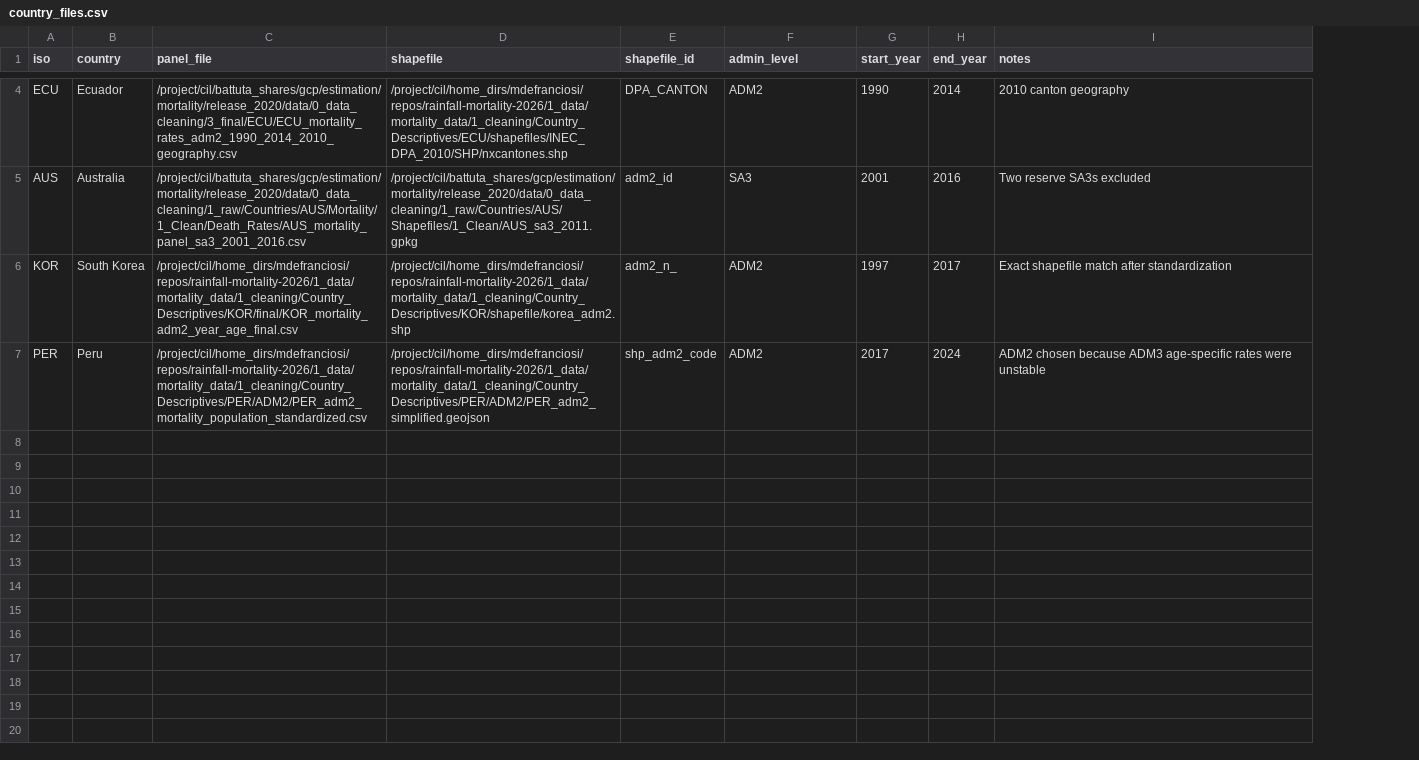
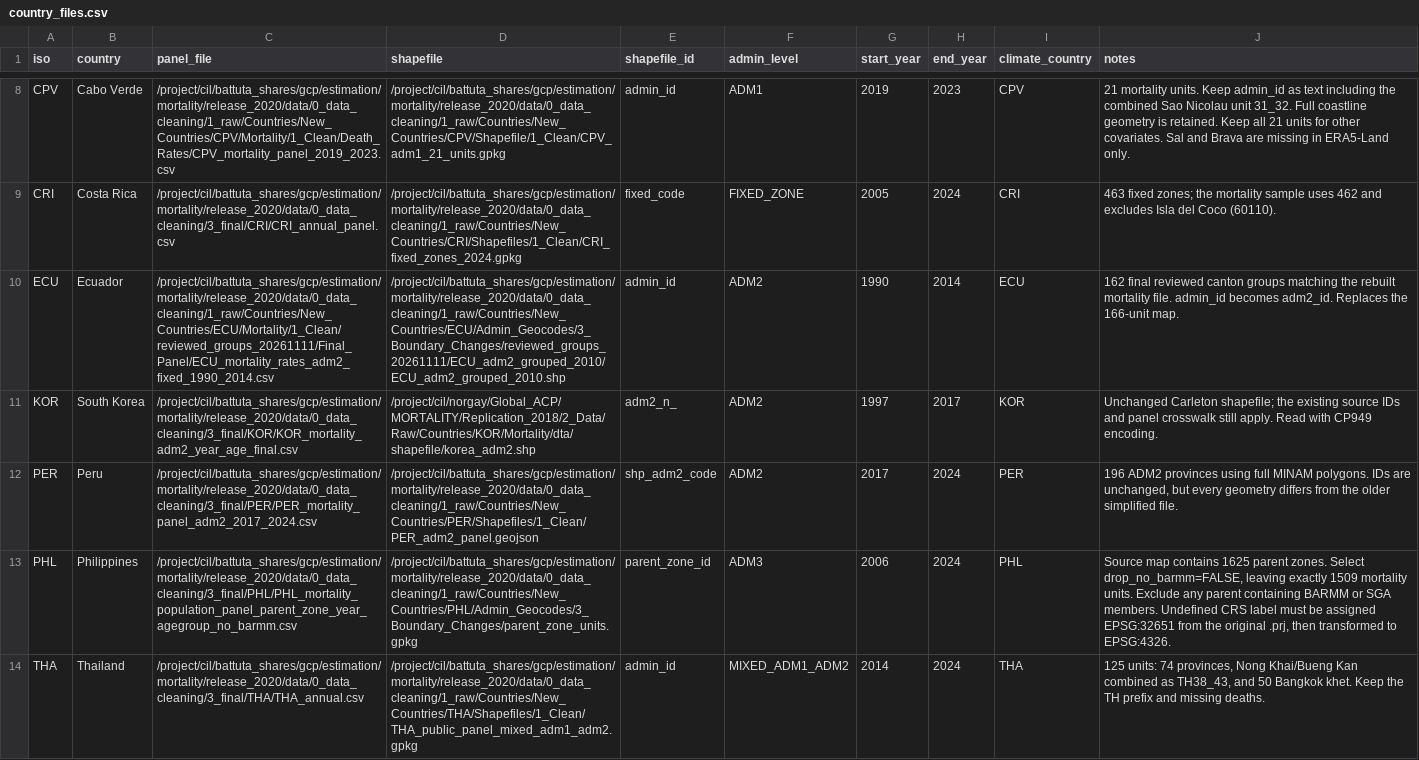
Before and after one commit to ClimateImpactLab/rainfall-mortality-2026, a CSV file: 1_data/panel_build/country_files.csv, drawn as a sheet; only a part is shown, gaps mark what is left out; removed rows and columns are numbered as before the commit, all else as after; the diff covers the shown part only; the diff names each change by its address in the sheet, - before the commit and + after, or states it on an @@ line.

Commit message:
Panel build: stages 1-4 renumbered, current climate and CHIRPS, rolling SPI-12

```diff
--- a/1_data/panel_build/country_files.csv
+++ b/1_data/panel_build/country_files.csv
+column I (climate_country), rows 10-12: ECU | KOR | PER
+row 8: CPV | Cabo Verde | /project/cil/battuta_shares/gcp/estimation/mortality/release_2020/data/0_data_cleaning/1_raw/Countries/New_Countries/CPV/Mortality/1_Clean/Death_Rates/CPV_mortality_panel_2019_2023.csv | /project/cil/battuta_shares/gcp/estimation/mortality/release_2020/data/0_data_cleaning/1_raw/Countries/New_Countries/CPV/Shapefile/1_Clean/CPV_adm1_21_units.gpkg | admin_id | ADM1 | 2019 | 2023 | CPV | 21 mortality units. Keep admin_id as text including the combined Sao Nicolau unit 31_32. Full coastline geometry is retained. Keep all 21 units for other covariates. Sal and Brava are missing in ERA5-Land only.
+row 9: CRI | Costa Rica | /project/cil/battuta_shares/gcp/estimation/mortality/release_2020/data/0_data_cleaning/3_final/CRI/CRI_annual_panel.csv | /project/cil/battuta_shares/gcp/estimation/mortality/release_2020/data/0_data_cleaning/1_raw/Countries/New_Countries/CRI/Shapefiles/1_Clean/CRI_fixed_zones_2024.gpkg | fixed_code | FIXED_ZONE | 2005 | 2024 | CRI | 463 fixed zones; the mortality sample uses 462 and excludes Isla del Coco (60110).
-C10 (panel_file): /project/cil/battuta_shares/gcp/estimation/mortality/release_2020/data/0_data_cleaning/3_final/ECU/ECU_mortality_rates_adm2_1990_2014_2010_geography.csv
+C10 (panel_file): /project/cil/battuta_shares/gcp/estimation/mortality/release_2020/data/0_data_cleaning/1_raw/Countries/New_Countries/ECU/Mortality/1_Clean/reviewed_groups_20261111/Final_Panel/ECU_mortality_rates_adm2_fixed_1990_2014.csv
-D10 (shapefile): /project/cil/home_dirs/mdefranciosi/repos/rainfall-mortality-2026/1_data/mortality_data/1_cleaning/Country_Descriptives/ECU/shapefiles/INEC_DPA_2010/SHP/nxcantones.shp
+D10 (shapefile): /project/cil/battuta_shares/gcp/estimation/mortality/release_2020/data/0_data_cleaning/1_raw/Countries/New_Countries/ECU/Admin_Geocodes/3_Boundary_Changes/reviewed_groups_20261111/ECU_adm2_grouped_2010/ECU_adm2_grouped_2010.shp
-E10 (shapefile_id): DPA_CANTON
+E10 (shapefile_id): admin_id
-J10 (notes): 2010 canton geography
+J10 (notes): 162 final reviewed canton groups matching the rebuilt mortality file. admin_id becomes adm2_id. Replaces the 166-unit map.
-row 5: AUS | Australia | /project/cil/battuta_shares/gcp/estimation/mortality/release_2020/data/0_data_cleaning/1_raw/Countries/AUS/Mortality/1_Clean/Death_Rates/AUS_mortality_panel_sa3_2001_2016.csv | /project/cil/battuta_shares/gcp/estimation/mortality/release_2020/data/0_data_cleaning/1_raw/Countries/AUS/Shapefiles/1_Clean/AUS_sa3_2011.gpkg | adm2_id | SA3 | 2001 | 2016 | Two reserve SA3s excluded
-C11 (panel_file): /project/cil/home_dirs/mdefranciosi/repos/rainfall-mortality-2026/1_data/mortality_data/1_cleaning/Country_Descriptives/KOR/final/KOR_mortality_adm2_year_age_final.csv
+C11 (panel_file): /project/cil/battuta_shares/gcp/estimation/mortality/release_2020/data/0_data_cleaning/3_final/KOR/KOR_mortality_adm2_year_age_final.csv
-D11 (shapefile): /project/cil/home_dirs/mdefranciosi/repos/rainfall-mortality-2026/1_data/mortality_data/1_cleaning/Country_Descriptives/KOR/shapefile/korea_adm2.shp
+D11 (shapefile): /project/cil/norgay/Global_ACP/MORTALITY/Replication_2018/2_Data/Raw/Countries/KOR/Mortality/dta/shapefile/korea_adm2.shp
-J11 (notes): Exact shapefile match after standardization
+J11 (notes): Unchanged Carleton shapefile; the existing source IDs and panel crosswalk still apply. Read with CP949 encoding.
-C12 (panel_file): /project/cil/home_dirs/mdefranciosi/repos/rainfall-mortality-2026/1_data/mortality_data/1_cleaning/Country_Descriptives/PER/ADM2/PER_adm2_mortality_population_standardized.csv
+C12 (panel_file): /project/cil/battuta_shares/gcp/estimation/mortality/release_2020/data/0_data_cleaning/3_final/PER/PER_mortality_panel_adm2_2017_2024.csv
-D12 (shapefile): /project/cil/home_dirs/mdefranciosi/repos/rainfall-mortality-2026/1_data/mortality_data/1_cleaning/Country_Descriptives/PER/ADM2/PER_adm2_simplified.geojson
+D12 (shapefile): /project/cil/battuta_shares/gcp/estimation/mortality/release_2020/data/0_data_cleaning/1_raw/Countries/New_Countries/PER/Shapefiles/1_Clean/PER_adm2_panel.geojson
-J12 (notes): ADM2 chosen because ADM3 age-specific rates were unstable
+J12 (notes): 196 ADM2 provinces using full MINAM polygons. IDs are unchanged, but every geometry differs from the older simplified file.
+row 13: PHL | Philippines | /project/cil/battuta_shares/gcp/estimation/mortality/release_2020/data/0_data_cleaning/3_final/PHL/PHL_mortality_population_panel_parent_zone_year_agegroup_no_barmm.csv | /project/cil/battuta_shares/gcp/estimation/mortality/release_2020/data/0_data_cleaning/1_raw/Countries/New_Countries/PHL/Admin_Geocodes/3_Boundary_Changes/parent_zone_units.gpkg | parent_zone_id | ADM3 | 2006 | 2024 | PHL | Source map contains 1625 parent zones. Select drop_no_barmm=FALSE, leaving exactly 1509 mortality units. Exclude any parent containing BARMM or SGA members. Undefined CRS label must be assigned EPSG:32651 from the original .prj, then transformed to EPSG:4326.
+row 14: THA | Thailand | /project/cil/battuta_shares/gcp/estimation/mortality/release_2020/data/0_data_cleaning/3_final/THA/THA_annual.csv | /project/cil/battuta_shares/gcp/estimation/mortality/release_2020/data/0_data_cleaning/1_raw/Countries/New_Countries/THA/Shapefiles/1_Clean/THA_public_panel_mixed_adm1_adm2.gpkg | admin_id | MIXED_ADM1_ADM2 | 2014 | 2024 | THA | 125 units: 74 provinces, Nong Khai/Bueng Kan combined as TH38_43, and 50 Bangkok khet. Keep the TH prefix and missing deaths.
```
Also changed, not shown: 5 added rows, 1 removed row and 4 edited cells elsewhere in this file, 41 other files.
